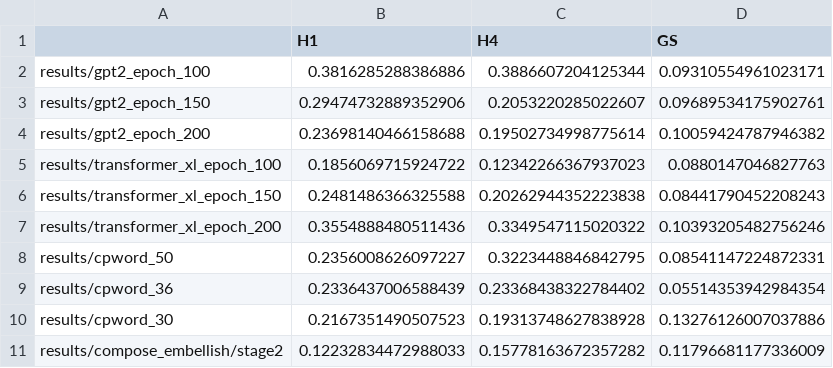
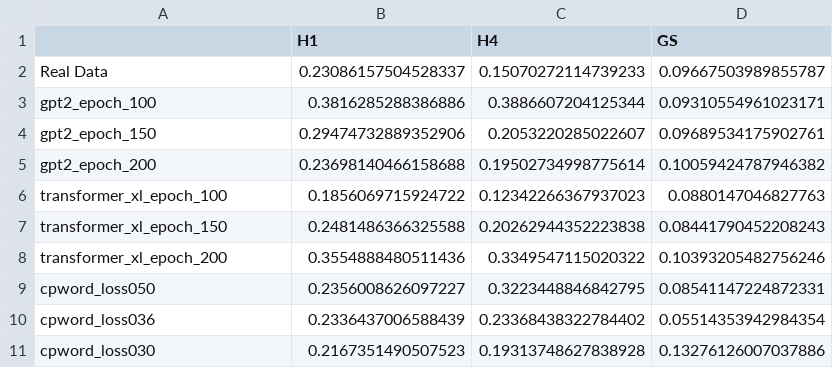
Before and after one commit to WeiFu3024/deepMIR_hw3, a CSV file: results/std_evaluation_metrics.csv, drawn as a sheet.

```diff
--- a/results/std_evaluation_metrics.csv
+++ b/results/std_evaluation_metrics.csv
@@ -1,11 +1,11 @@
 ,H1,H4,GS
-results/gpt2_epoch_100,0.3816285288386886,0.3886607204125344,0.09310554961023171
-results/gpt2_epoch_150,0.29474732889352906,0.2053220285022607,0.09689534175902761
-results/gpt2_epoch_200,0.23698140466158688,0.19502734998775614,0.10059424787946382
-results/transformer_xl_epoch_100,0.1856069715924722,0.12342266367937023,0.0880147046827763
-results/transformer_xl_epoch_150,0.2481486366325588,0.20262944352223838,0.08441790452208243
-results/transformer_xl_epoch_200,0.3554888480511436,0.3349547115020322,0.10393205482756246
-results/cpword_50,0.2356008626097227,0.3223448846842795,0.08541147224872331
-results/cpword_36,0.2336437006588439,0.23368438322784402,0.05514353942984354
-results/cpword_30,0.2167351490507523,0.19313748627838928,0.13276126007037886
-results/compose_embellish/stage2,0.12232834472988033,0.15778163672357282,0.11796681177336009
+Real Data,0.23086157504528337,0.15070272114739233,0.09667503989855787
+gpt2_epoch_100,0.3816285288386886,0.3886607204125344,0.09310554961023171
+gpt2_epoch_150,0.29474732889352906,0.2053220285022607,0.09689534175902761
+gpt2_epoch_200,0.23698140466158688,0.19502734998775614,0.10059424787946382
+transformer_xl_epoch_100,0.1856069715924722,0.12342266367937023,0.0880147046827763
+transformer_xl_epoch_150,0.2481486366325588,0.20262944352223838,0.08441790452208243
+transformer_xl_epoch_200,0.3554888480511436,0.3349547115020322,0.10393205482756246
+cpword_loss050,0.2356008626097227,0.3223448846842795,0.08541147224872331
+cpword_loss036,0.2336437006588439,0.23368438322784402,0.05514353942984354
+cpword_loss030,0.2167351490507523,0.19313748627838928,0.13276126007037886
```
Also changed, not shown: MusDr/pop1k7.csv, results/average_evaluation_metrics.csv, 9 other files.
